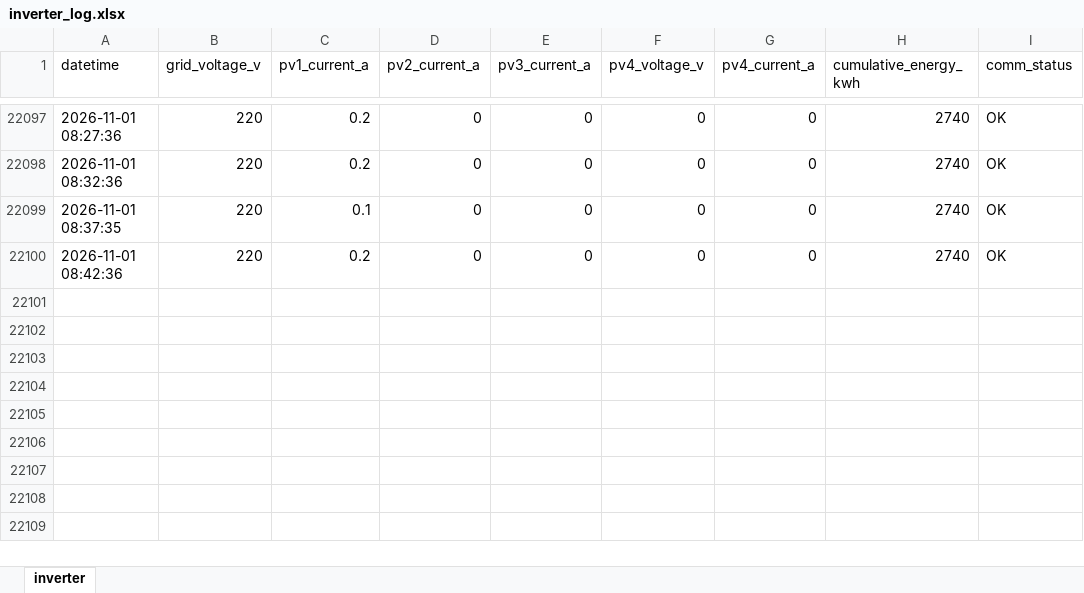
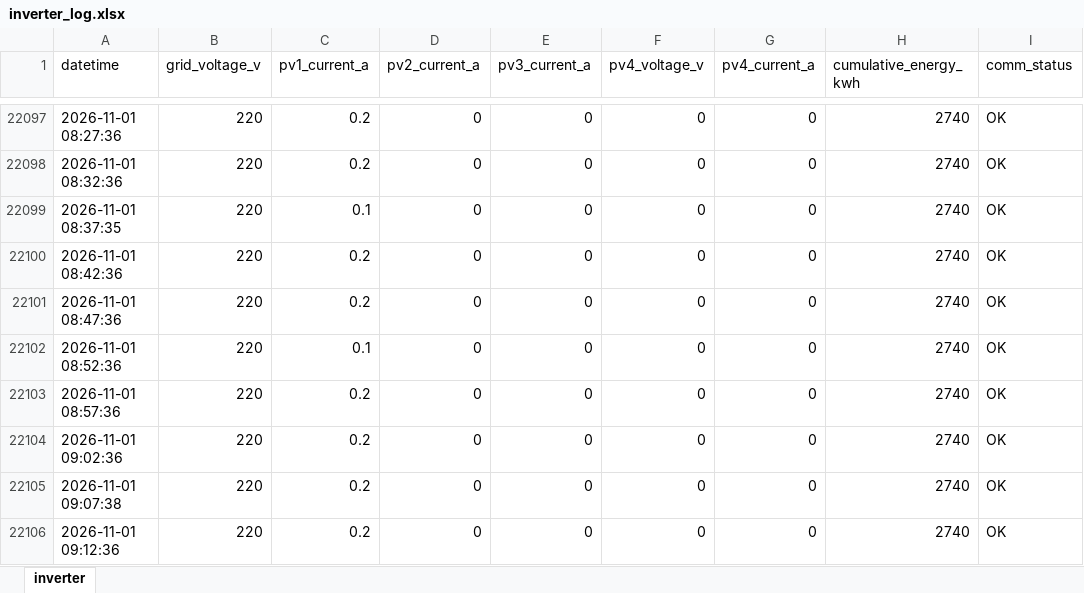
Before and after one commit to moonchankyoung0907/solar-lstm-prediction, an Excel workbook: inverter_log.xlsx, sheet inverter, drawn as a sheet; only a part is shown, gaps mark what is left out; values as stored, in another font and other column widths than the file's, no borders; the diff names each change by its address in the sheet, - before the commit and + after, or states it on an @@ line.

Commit message:
auto: inverter data update

```diff
--- a/inverter_log.xlsx (sheet inverter)
+++ b/inverter_log.xlsx (sheet inverter)
+row 22101: 2026-11-01 08:47:36 | 220 | 0.2 | 0 | 0 | 0 | 0 | 2740 | OK
+row 22102: 2026-11-01 08:52:36 | 220 | 0.1 | 0 | 0 | 0 | 0 | 2740 | OK
+row 22103: 2026-11-01 08:57:36 | 220 | 0.2 | 0 | 0 | 0 | 0 | 2740 | OK
+row 22104: 2026-11-01 09:02:36 | 220 | 0.2 | 0 | 0 | 0 | 0 | 2740 | OK
+row 22105: 2026-11-01 09:07:38 | 220 | 0.2 | 0 | 0 | 0 | 0 | 2740 | OK
+row 22106: 2026-11-01 09:12:36 | 220 | 0.2 | 0 | 0 | 0 | 0 | 2740 | OK
```
